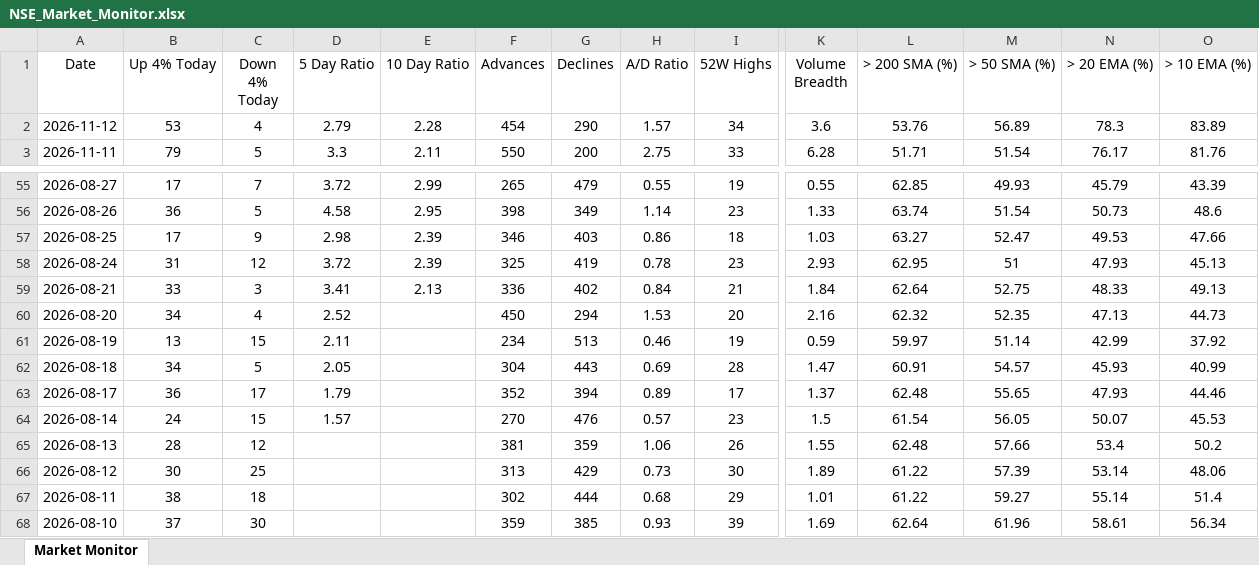
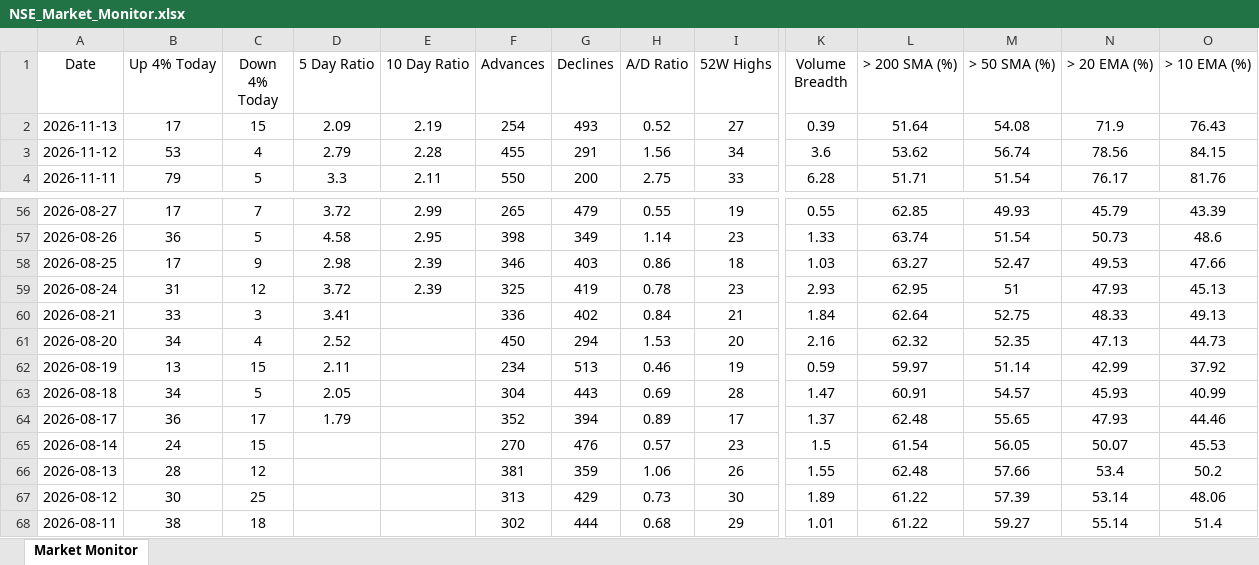
Before and after one commit to chethanshivaraju94-netizen/nse-market-monitor, an Excel workbook: NSE_Market_Monitor.xlsx, sheet Market Monitor, drawn as a sheet; only a part is shown, gaps mark what is left out; the shorter side is filled out with more unchanged rows; values as stored, in another font and other column widths than the file's, no borders; conditional formats not drawn; addresses are those after the commit; rows hold the shown columns only; the diff names each change by its address in the sheet, - before the commit and + after, or states it on an @@ line.

```diff
--- a/NSE_Market_Monitor.xlsx (sheet Market Monitor)
+++ b/NSE_Market_Monitor.xlsx (sheet Market Monitor)
+row 2: 2026-11-13 | 17 | 15 | 2.09 | 2.19 | 254 | 493 | 0.52 | 27 | 0.39 | 51.64 | 54.08 | 71.9 | 76.43
-F3 (Advances): 454
+F3 (Advances): 455
-G3 (Declines): 290
+G3 (Declines): 291
-H3 (A/D Ratio): 1.57
+H3 (A/D Ratio): 1.56
-L3 (> 200 SMA (%)): 53.76
+L3 (> 200 SMA (%)): 53.62
-M3 (> 50 SMA (%)): 56.89
+M3 (> 50 SMA (%)): 56.74
-N3 (> 20 EMA (%)): 78.3
+N3 (> 20 EMA (%)): 78.56
-O3 (> 10 EMA (%)): 83.89
+O3 (> 10 EMA (%)): 84.15
-E60 (10 Day Ratio): 2.13
+E60 (10 Day Ratio): (empty)
-D65 (5 Day Ratio): 1.57
+D65 (5 Day Ratio): (empty)
```
Also changed, not shown: NSE_Sector_Monitor.xlsx.
